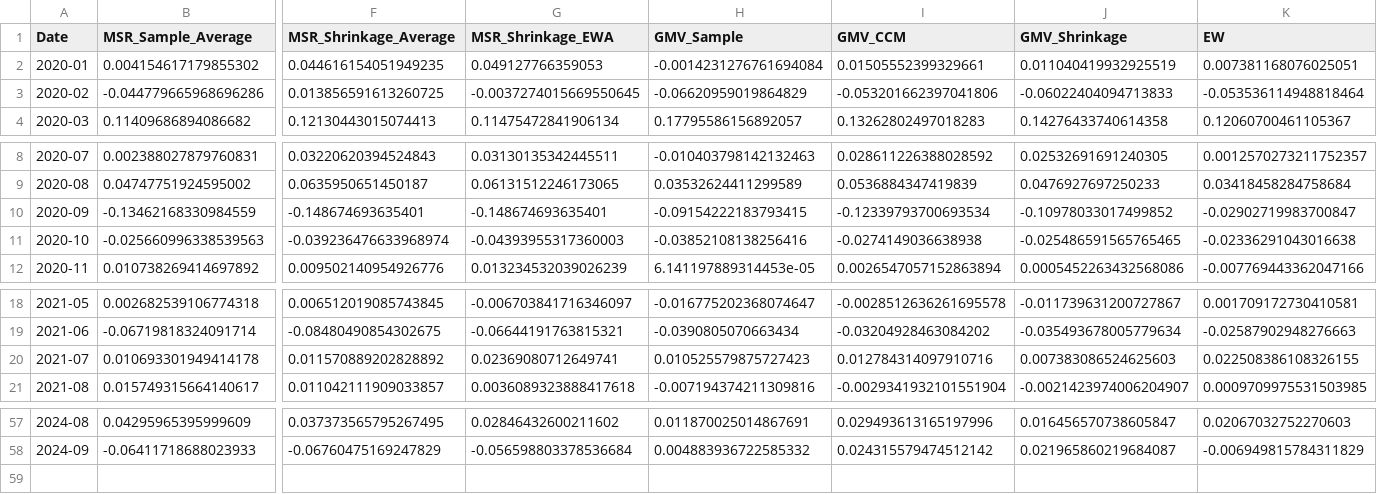
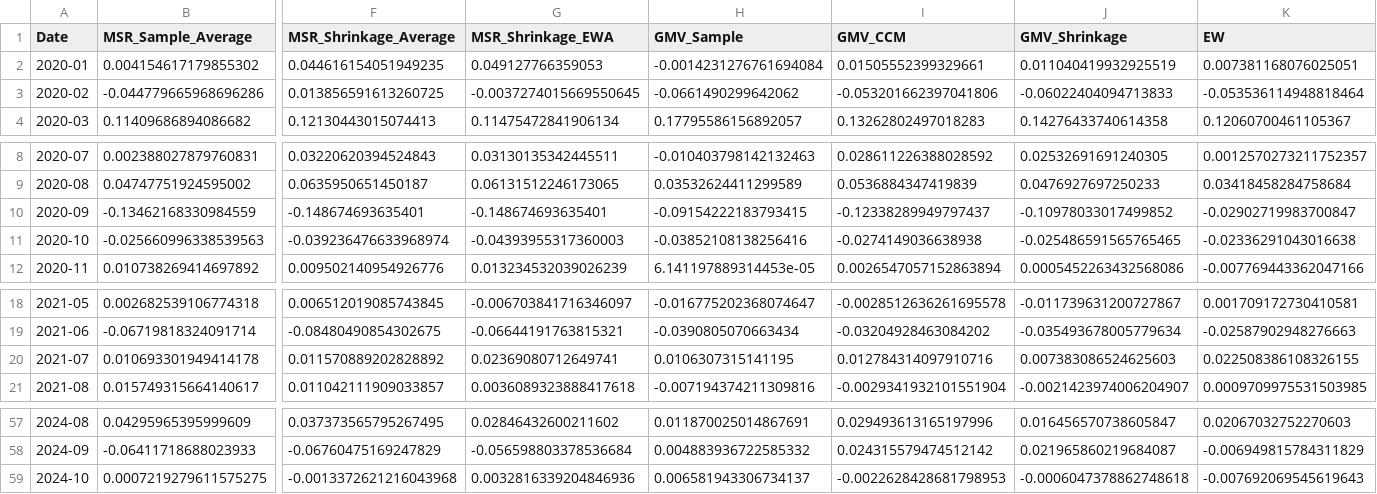
Before and after one commit to Bashlykov-Nikita/Creating-Portfolios, a CSV file: backtest_portfolios_data/DowJones_backtest_portfolios.csv, drawn as a sheet; only a part is shown, gaps mark what is left out; rows hold the shown columns only; the diff names each change by its address in the sheet, - before the commit and + after, or states it on an @@ line.

Commit message:
Updated data

```diff
--- a/backtest_portfolios_data/DowJones_backtest_portfolios.csv
+++ b/backtest_portfolios_data/DowJones_backtest_portfolios.csv
-H3 (GMV_Sample): -0.06620959019864829
+H3 (GMV_Sample): -0.0661490299642062
-I10 (GMV_CCM): -0.12339793700693534
+I10 (GMV_CCM): -0.12338289949797437
-H20 (GMV_Sample): 0.010525579875727423
+H20 (GMV_Sample): 0.0106307315141195
+row 59: 2024-10 | 0.0007219279611575275 | -0.0013372621216043968 | 0.0032816339204846936 | 0.006581943306734137 | -0.0022628428681798953 | -0.0006047378862748618 | -0.007692069545619643
```
Also changed, not shown: backtest_portfolios_data/DAX_backtest_portfolios.csv, backtest_portfolios_data/FTSE100_backtest_portfolios.csv, 11 other files.
